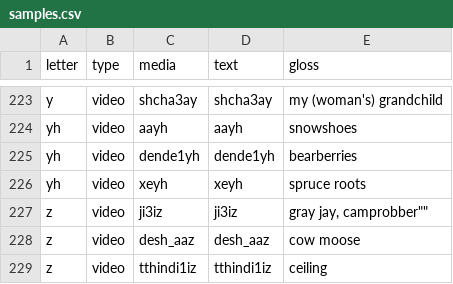
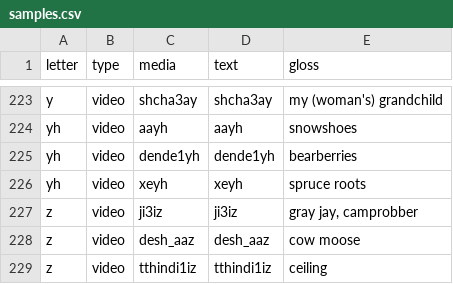
Before and after one commit to gmholton/tss, a CSV file: _data/samples.csv, drawn as a sheet; only a part is shown, gaps mark what is left out.

Commit message:
no media

```diff
--- a/_data/samples.csv
+++ b/_data/samples.csv
@@ -226,3 +226,3 @@ yh,video,dende1yh,dende1yh,"bearberries"
 yh,video,xeyh,xeyh,"spruce roots"
-z,video,ji3iz,ji3iz,"gray jay, "camprobber""
+z,video,ji3iz,ji3iz,"gray jay, camprobber"
 z,video,desh_aaz,desh_aaz,"cow moose"
```
Also changed, not shown: 53 other files.
